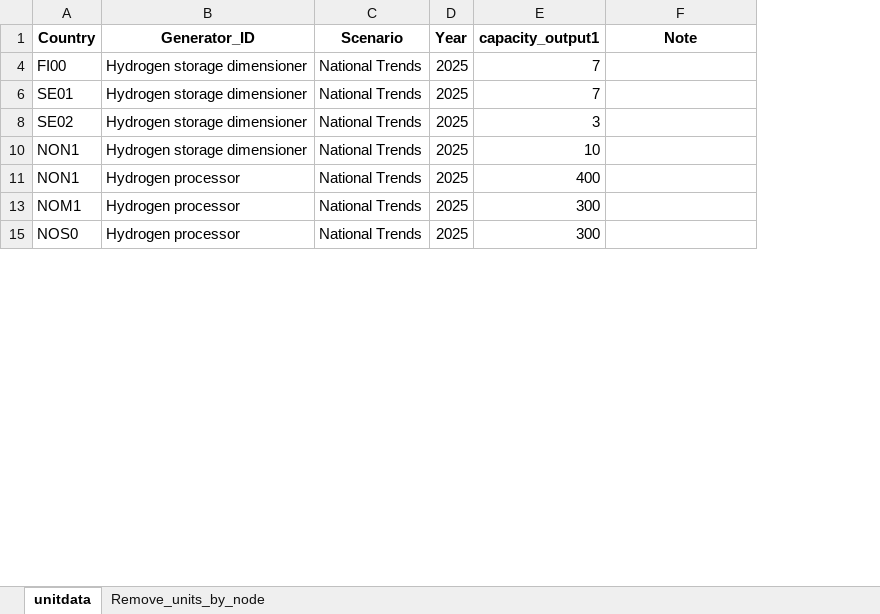
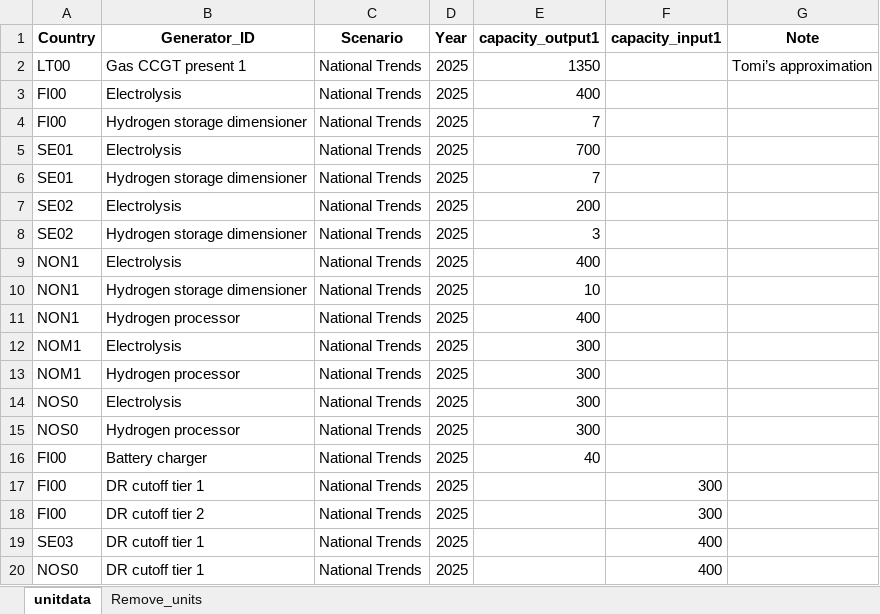
Before and after one commit to vttresearch/north_european_model, an Excel workbook: src_files/unitdata_additional-conventional-units.xlsx, sheet unitdata, drawn as a sheet; only a part is shown; values as stored, in another font and other column widths than the file's, no borders; the diff covers the shown part only; the diff names each change by its address in the sheet, - before the commit and + after, or states it on an @@ line.

```diff
--- a/src_files/unitdata_additional-conventional-units.xlsx (sheet unitdata)
+++ b/src_files/unitdata_additional-conventional-units.xlsx (sheet unitdata)
-sheet tab: Remove_units_by_node
+sheet tab: Remove_units
+column F (capacity_input1), empty
@@ row 2 unhidden: LT00 | Gas CCGT present 1 | National Trends | 2025 | 1350 |  | Tomi’s approximation @@
@@ row 3 unhidden: FI00 | Electrolysis | National Trends | 2025 | 400 @@
@@ row 5 unhidden: SE01 | Electrolysis | National Trends | 2025 | 700 @@
@@ row 7 unhidden: SE02 | Electrolysis | National Trends | 2025 | 200 @@
@@ row 9 unhidden: NON1 | Electrolysis | National Trends | 2025 | 400 @@
@@ row 12 unhidden: NOM1 | Electrolysis | National Trends | 2025 | 300 @@
@@ row 14 unhidden: NOS0 | Electrolysis | National Trends | 2025 | 300 @@
@@ row 16 unhidden: FI00 | Battery charger | National Trends | 2025 | 40 @@
@@ row 17 unhidden: FI00 | DR cutoff tier 1 | National Trends | 2025 |  | 300 @@
@@ row 18 unhidden: FI00 | DR cutoff tier 2 | National Trends | 2025 |  | 300 @@
@@ row 19 unhidden: SE03 | DR cutoff tier 1 | National Trends | 2025 |  | 400 @@
@@ row 20 unhidden: NOS0 | DR cutoff tier 1 | National Trends | 2025 |  | 400 @@
```
Also changed, not shown: 113 hidden or unhidden rows elsewhere in this sheet, sheet Remove_units, src_files/unitdata_TYNDP-2020.xlsx, src_files/unitdata_additional-vre.xlsx, 8 other files.
